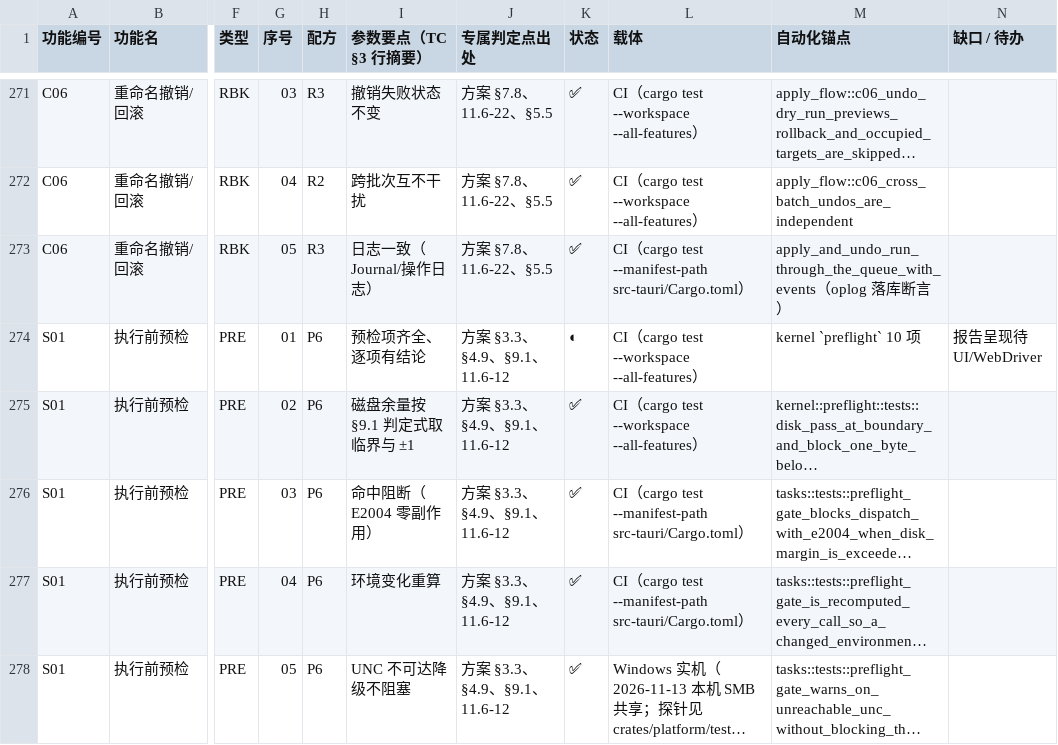
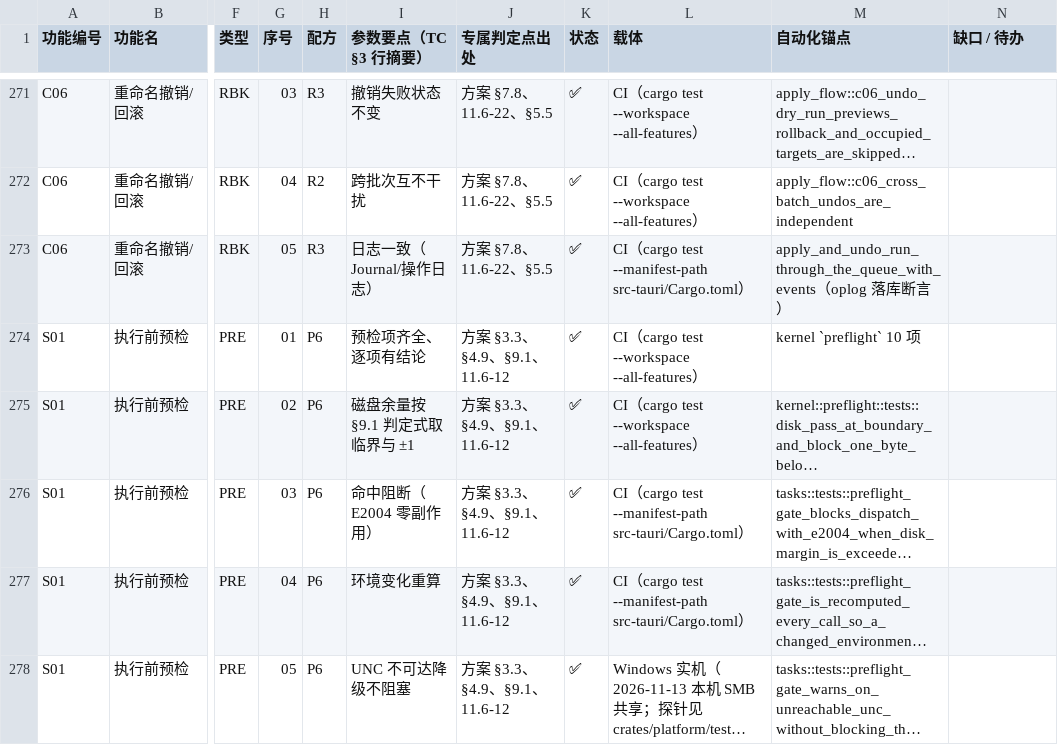
Before and after one commit to superge-cn/batchdesk, a CSV file: docs/testing/用例覆盖映射表-v0.2.csv, drawn as a sheet; only a part is shown, gaps mark what is left out; long unchanged cells end in …; the diff covers the shown part only; the diff names each change by its address in the sheet, - before the commit and + after, or states it on an @@ line.

```diff
--- a/docs/testing/用例覆盖映射表-v0.2.csv
+++ b/docs/testing/用例覆盖映射表-v0.2.csv
-K274 (状态): ◐
+K274 (状态): ✅
-N274 (缺口 / 待办): 报告呈现待 UI/WebDriver
+N274 (缺口 / 待办): (empty)
```
Also changed, not shown: 30 edited cells elsewhere in this file, 4 other files.
